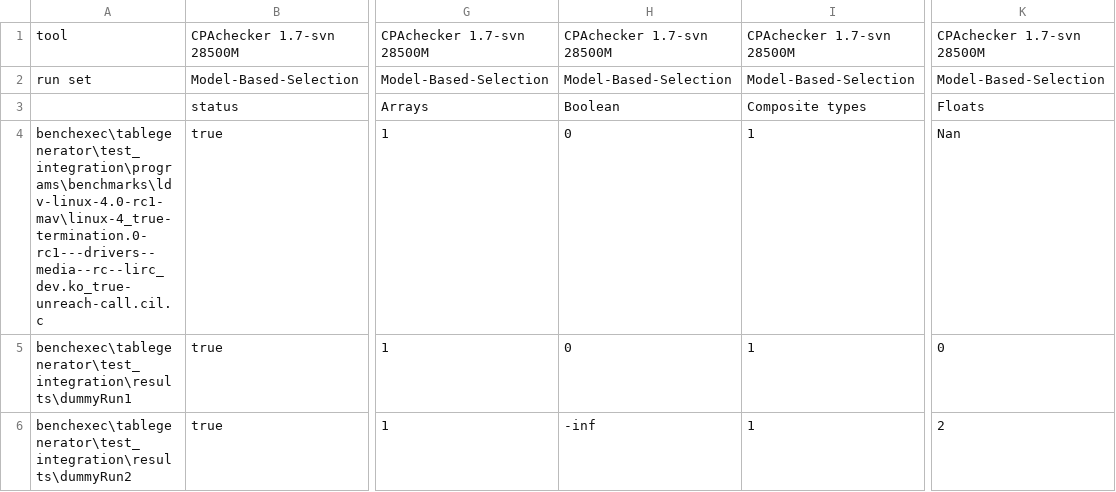
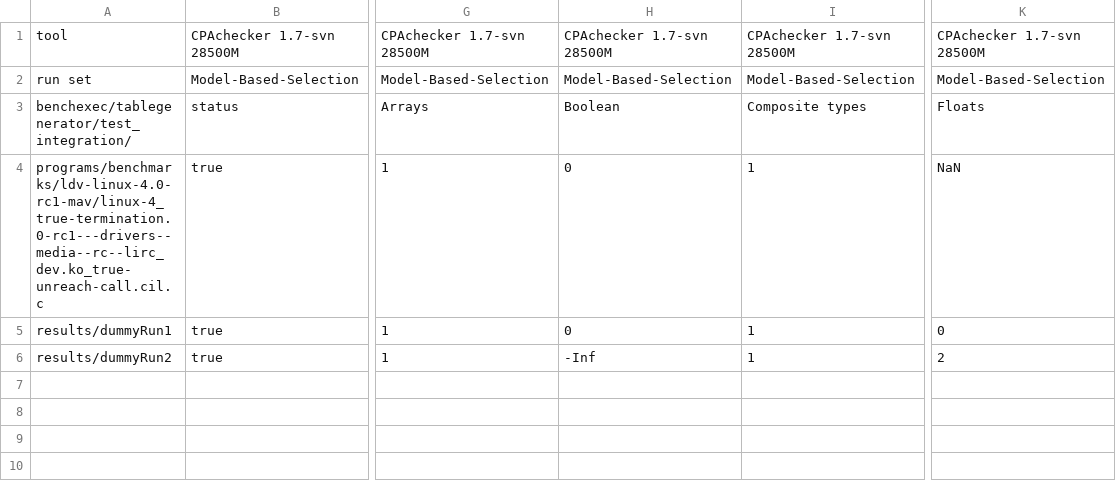
Before and after one commit to sosy-lab/benchexec, a CSV file: benchexec/tablegenerator/test_integration/expected/nan_and_inf.csv, drawn as a sheet; only a part is shown, gaps mark what is left out; the diff names each change by its address in the sheet, - before the commit and + after, or states it on an @@ line.

Commit message:
Always format NaN, Inf and -Inf the same
Integration test for special float values has now expected
format.

```diff
--- a/benchexec/tablegenerator/test_integration/expected/nan_and_inf.csv
+++ b/benchexec/tablegenerator/test_integration/expected/nan_and_inf.csv
-A3: (empty)
+A3: benchexec/tablegenerator/test_integration/
-A4: benchexec\tablegenerator\test_integration\programs\benchmarks\ldv-linux-4.0-rc1-mav\linux-4_true-termination.0-rc1---drivers--media--rc--lirc_dev.ko_true-unreach-call.cil.c
+A4: programs/benchmarks/ldv-linux-4.0-rc1-mav/linux-4_true-termination.0-rc1---drivers--media--rc--lirc_dev.ko_true-unreach-call.cil.c
-K4: Nan
+K4: NaN
-A5: benchexec\tablegenerator\test_integration\results\dummyRun1
+A5: results/dummyRun1
-A6: benchexec\tablegenerator\test_integration\results\dummyRun2
+A6: results/dummyRun2
-H6: -inf
+H6: -Inf
```
Also changed, not shown: 2 other files.
